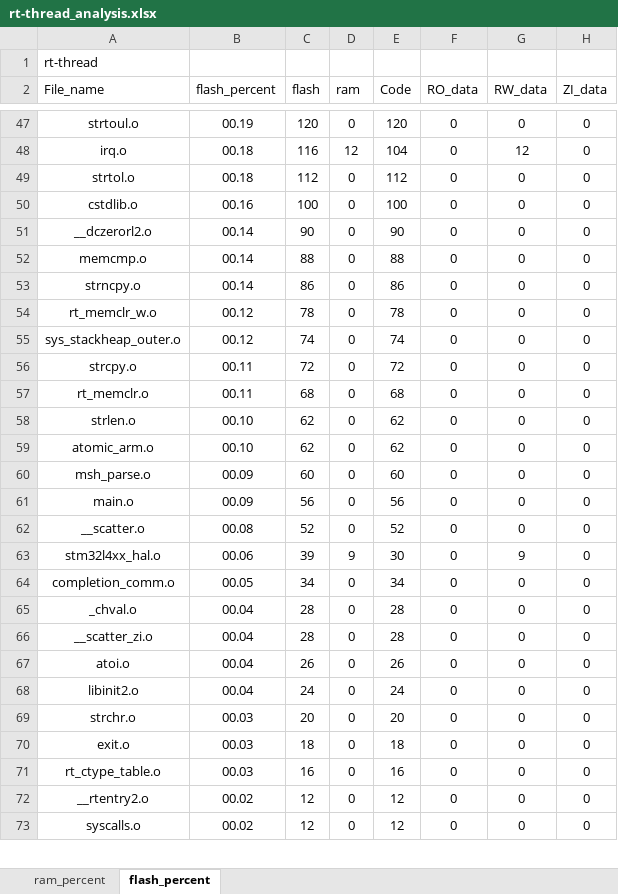
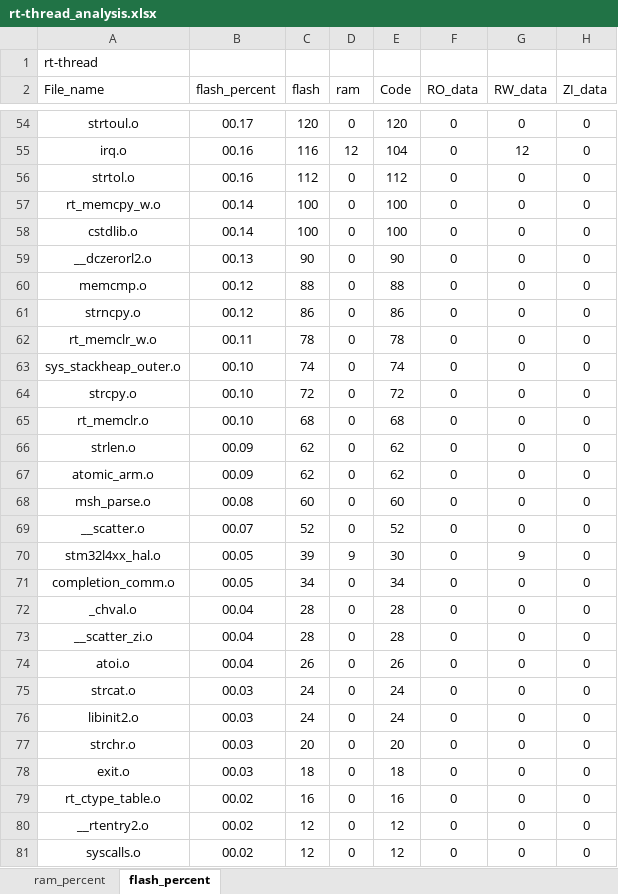
Before and after one commit to CXJ007/LP_Clock, an Excel workbook: Software_RT/bsp/STM32L432xx/rt-thread_analysis.xlsx, sheet flash_percent, drawn as a sheet; only a part is shown, gaps mark what is left out; values as stored, in another font and other column widths than the file's, no borders; charts and pictures and table styles not drawn; removed rows and columns are numbered as before the commit, all else as after; the diff covers the shown part only; the diff names each change by its address in the sheet, - before the commit and + after, or states it on an @@ line.

```diff
--- a/Software_RT/bsp/STM32L432xx/rt-thread_analysis.xlsx (sheet flash_percent)
+++ b/Software_RT/bsp/STM32L432xx/rt-thread_analysis.xlsx (sheet flash_percent)
-B54 (flash_percent): 00.19
+B54 (flash_percent): 00.17
-B55:B56 (flash_percent): 00.18
+B55:B56 (flash_percent): 00.16
+row 57: rt_memcpy_w.o | 00.14 | 100 | 0 | 100 | 0 | 0 | 0
-B58 (flash_percent): 00.16
+B58 (flash_percent): 00.14
-B59 (flash_percent): 00.14
+B59 (flash_percent): 00.13
-B60:B61 (flash_percent): 00.14
+B60:B61 (flash_percent): 00.12
-B62 (flash_percent): 00.12
+B62 (flash_percent): 00.11
-B63 (flash_percent): 00.12
+B63 (flash_percent): 00.10
-B64:B65 (flash_percent): 00.11
+B64:B65 (flash_percent): 00.10
-B66:B67 (flash_percent): 00.10
+B66:B67 (flash_percent): 00.09
-B68 (flash_percent): 00.09
+B68 (flash_percent): 00.08
-row 61: main.o | 00.09 | 56 | 0 | 56 | 0 | 0 | 0
-B69 (flash_percent): 00.08
+B69 (flash_percent): 00.07
-B70 (flash_percent): 00.06
+B70 (flash_percent): 00.05
+row 75: strcat.o | 00.03 | 24 | 0 | 24 | 0 | 0 | 0
-B76 (flash_percent): 00.04
+B76 (flash_percent): 00.03
-B79 (flash_percent): 00.03
+B79 (flash_percent): 00.02
```
Also changed, not shown: 11 added rows, 4 removed rows and 49 edited cells elsewhere in this sheet, sheet ram_percent, charts or pictures, 21 other files.
